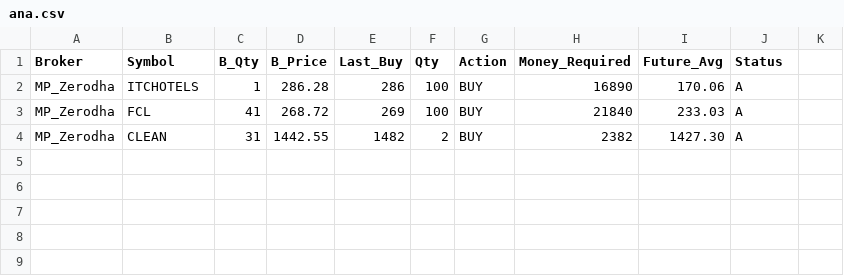
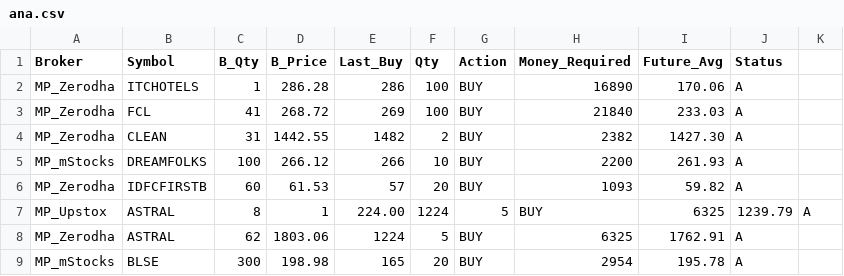
Before and after one commit to jobsformilind/X_Projects_Temp, a CSV file: ana.csv, drawn as a sheet.

Commit message:
Update ana.csv

```diff
--- a/ana.csv
+++ b/ana.csv
@@ -4 +4,6 @@ MP_Zerodha,FCL,41,268.72,269,100,BUY,21840,233.03,A,
 MP_Zerodha,CLEAN,31,1442.55,1482,2,BUY,2382,1427.30,A,
+MP_mStocks,DREAMFOLKS,100,266.12,266,10,BUY,2200,261.93,A,
+MP_Zerodha,IDFCFIRSTB,60,61.53,57,20,BUY,1093,59.82,A,
+MP_Upstox,ASTRAL,8,1,224.00,1224,5,BUY,6325,1239.79,A,
+MP_Zerodha,ASTRAL,62,1803.06,1224,5,BUY,6325,1762.91,A,
+MP_mStocks,BLSE,300,198.98,165,20,BUY,2954,195.78,A,
```
